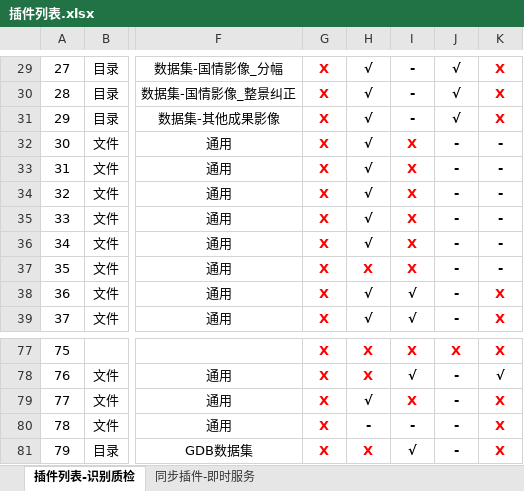
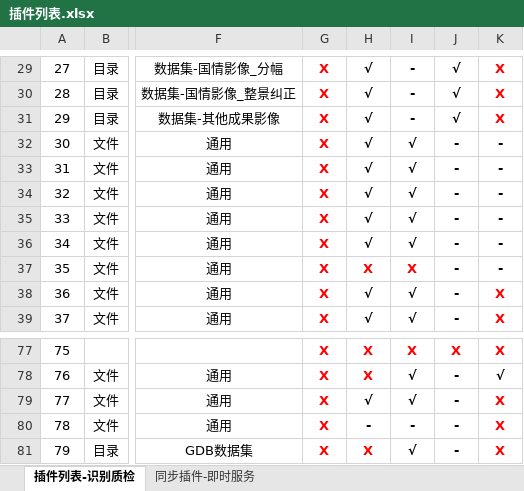
Before and after one commit to GISdeveloper2017/imetadata, an Excel workbook: docs/插件列表.xlsx, sheet 插件列表-识别质检, drawn as a sheet; only a part is shown, gaps mark what is left out; values as stored, in another font and other column widths than the file's, no borders; the diff names each change by its address in the sheet, - before the commit and + after, or states it on an @@ line.

Commit message:
插件列表更新 by李宪

```diff
--- a/docs/插件列表.xlsx (sheet 插件列表-识别质检)
+++ b/docs/插件列表.xlsx (sheet 插件列表-识别质检)
-I32:I36: X
+I32:I36: √
-I32:I36 text colour: #FF0000
+I32:I36 text colour: black
-I79: X
+I79: √
-I79 text colour: #FF0000
+I79 text colour: black
```
